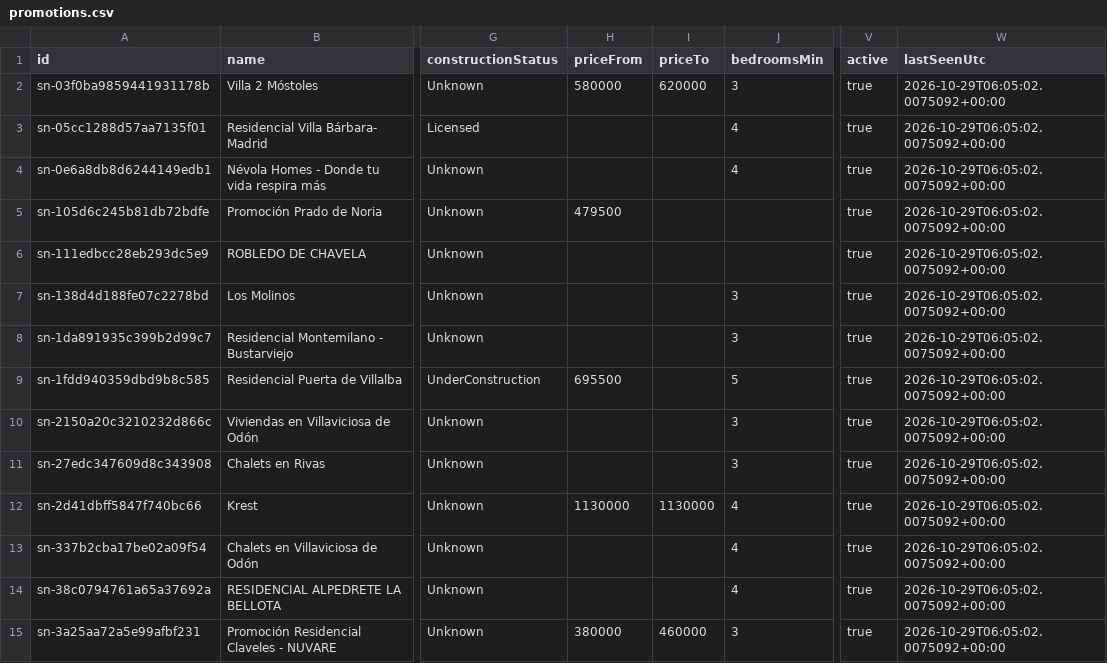
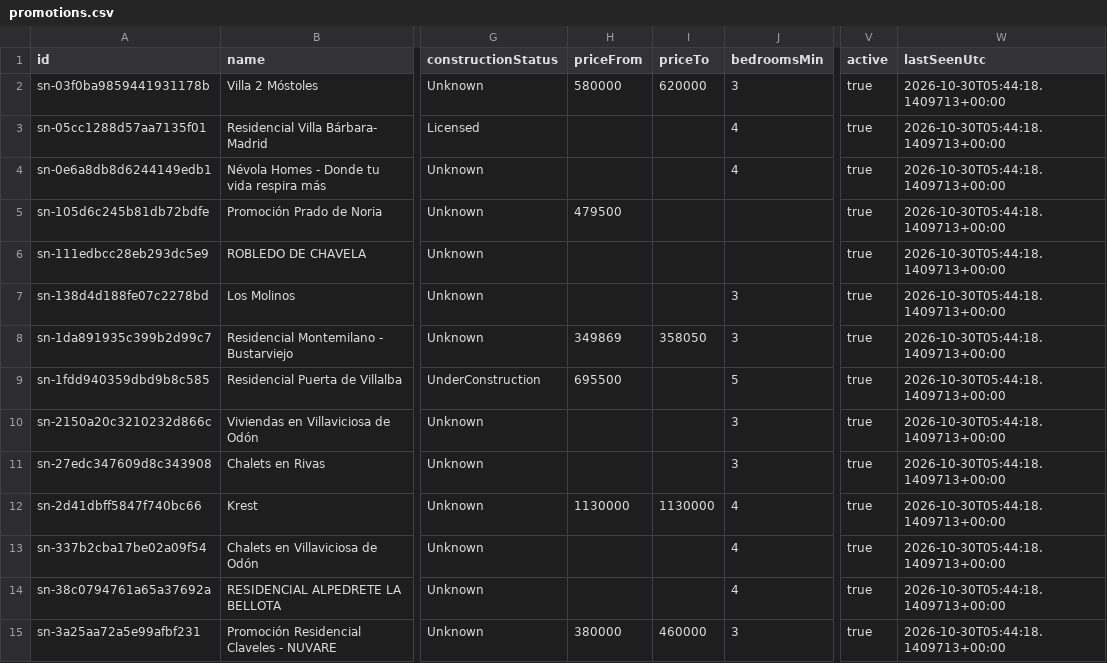
Before and after one commit to Javiig13/SierraNueva, a CSV file: promotions.csv, drawn as a sheet; only a part is shown, gaps mark what is left out; the diff covers the shown part only; the diff names each change by its address in the sheet, - before the commit and + after, or states it on an @@ line.

```diff
--- a/promotions.csv
+++ b/promotions.csv
-W2:W15 (lastSeenUtc): 2026-10-29T06:05:02.0075092+00:00
+W2:W15 (lastSeenUtc): 2026-10-30T05:44:18.1409713+00:00
-H8 (priceFrom): (empty)
+H8 (priceFrom): 349869
-I8 (priceTo): (empty)
+I8 (priceTo): 358050
```
Also changed, not shown: 29 edited cells elsewhere in this file, 4 other files.
